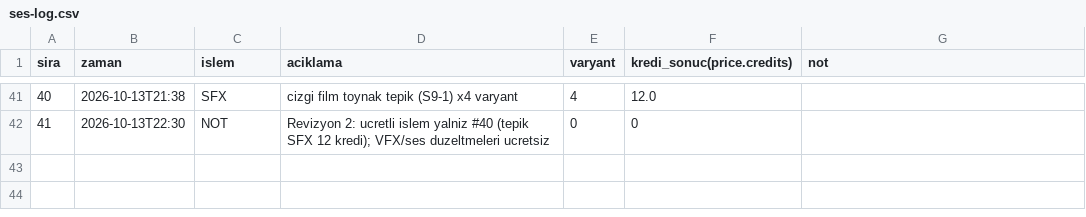
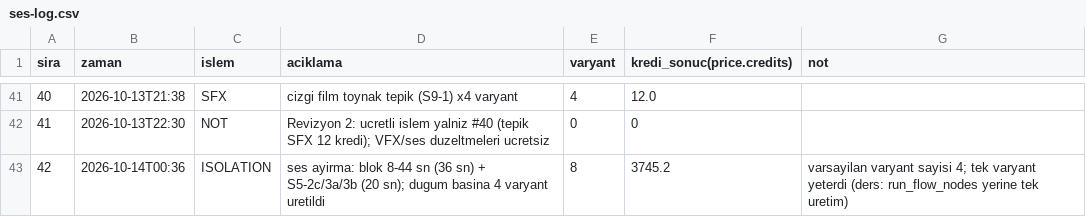
Before and after one commit to barnabythemoose-code/barnaby-the-moose, a CSV file: kurgu-final/teslim/ses-log.csv, drawn as a sheet; only a part is shown, gaps mark what is left out; the diff names each change by its address in the sheet, - before the commit and + after, or states it on an @@ line.

```diff
--- a/kurgu-final/teslim/ses-log.csv
+++ b/kurgu-final/teslim/ses-log.csv
+row 43: 42 | 2026-10-14T00:36 | ISOLATION | ses ayirma: blok 8-44 sn (36 sn) + S5-2c/3a/3b (20 sn); dugum basina 4 varyant uretildi | 8 | 3745.2 | varsayilan varyant sayisi 4; tek varyant yeterdi (ders: run_flow_nodes yerine tek uretim)
```
Also changed, not shown: 13 other files.
